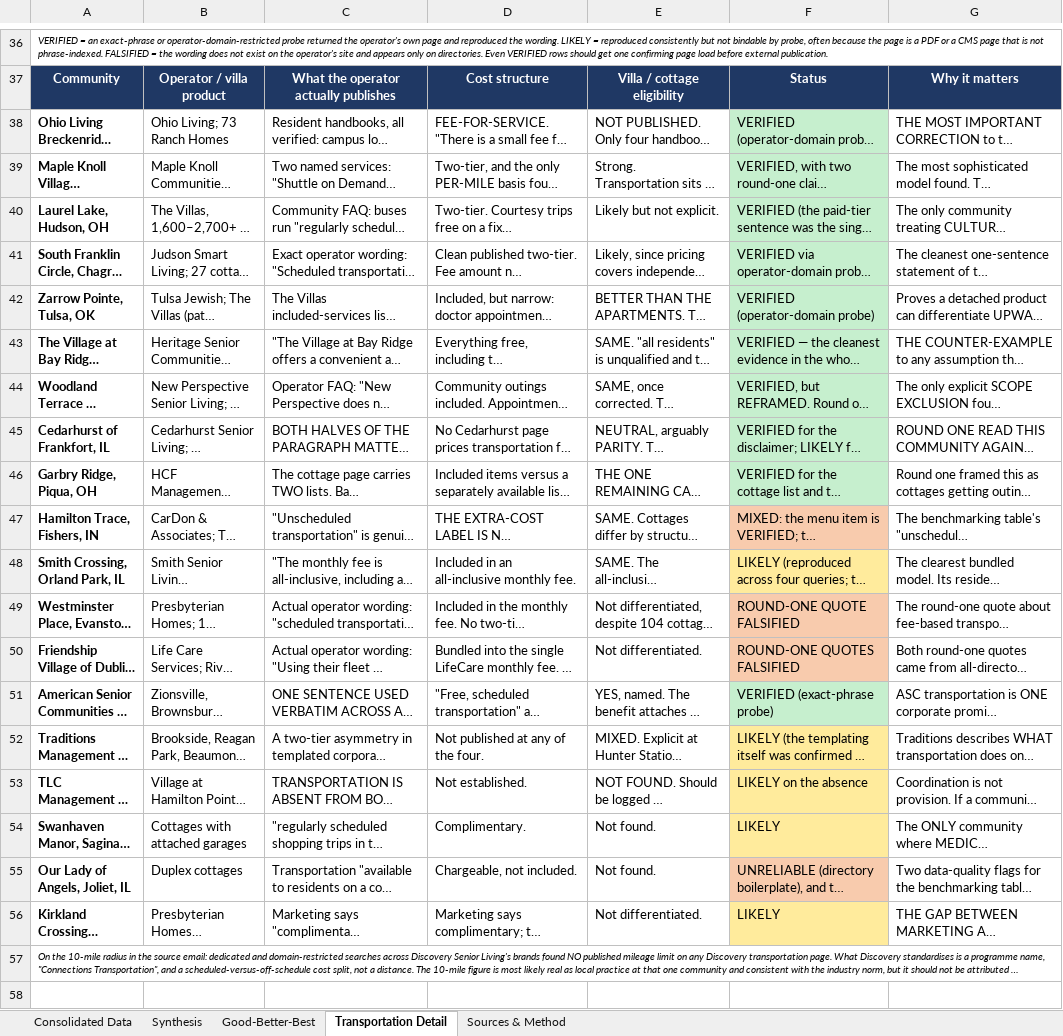
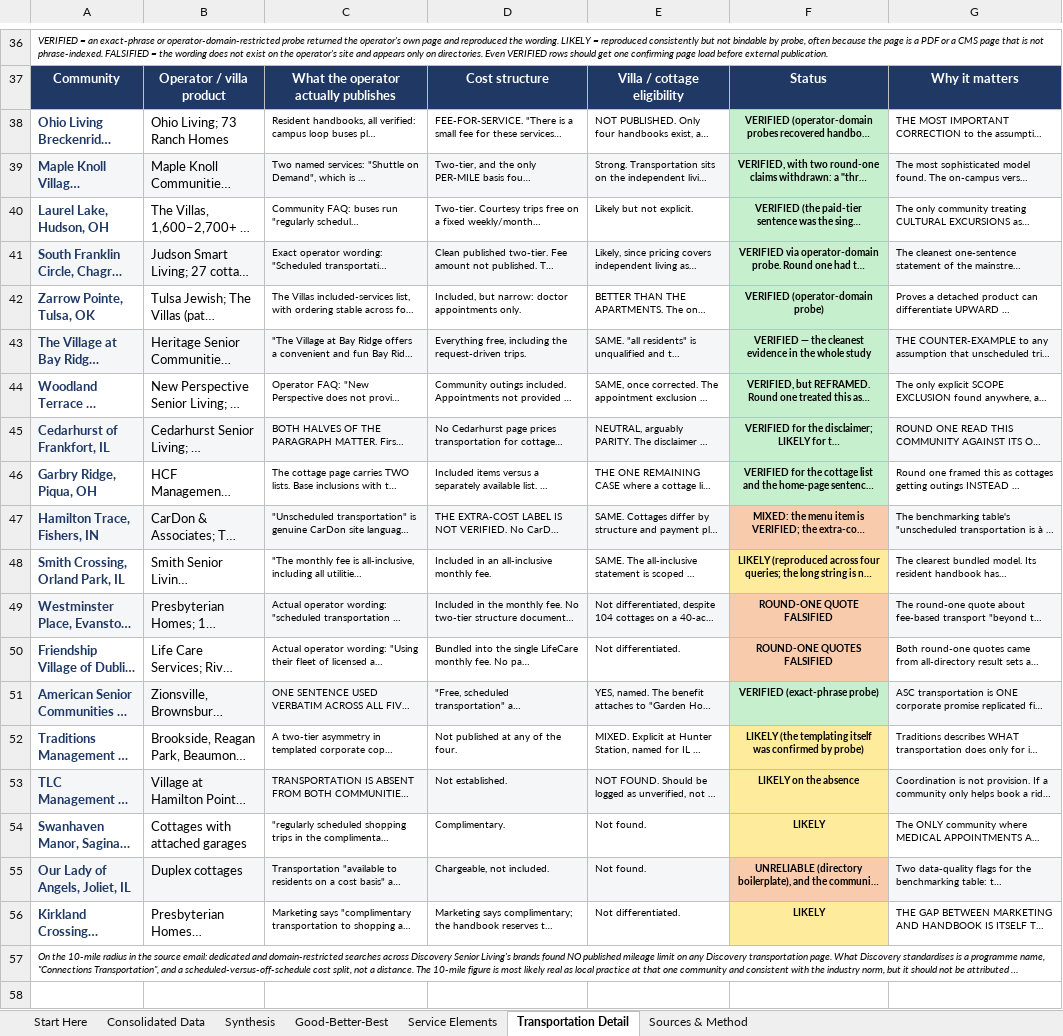
Before and after one commit to cavison/Outlook-GPT-Addin, an Excel workbook: Cottage_Villa_Service_Benchmark.xlsx, sheet Transportation Detail, drawn as a sheet; only a part is shown, gaps mark what is left out; long unchanged cells end in …; values as stored, in another font and other column widths than the file's, no borders; the diff names each change by its address in the sheet, - before the commit and + after, or states it on an @@ line.

```diff
--- a/Cottage_Villa_Service_Benchmark.xlsx (sheet Transportation Detail)
+++ b/Cottage_Villa_Service_Benchmark.xlsx (sheet Transportation Detail)
+sheet tab: Start Here
+sheet tab: Service Elements
-A38:A56 text colour: black
+A38:A56 text colour: #1F3864
@@ C38:G56 text size: smaller @@
@@ F38:F56 bold: off → on, alignment: left → center @@
-A39:E39 fill: none
+A39:E39 fill: #F4F6F8
-G39 fill: none
+G39 fill: #F4F6F8
-A41:E41 fill: none
+A41:E41 fill: #F4F6F8
-G41 fill: none
+G41 fill: #F4F6F8
-A43:E43 fill: none
+A43:E43 fill: #F4F6F8
-G43 fill: none
+G43 fill: #F4F6F8
-A45:E45 fill: none
+A45:E45 fill: #F4F6F8
-G45 fill: none
+G45 fill: #F4F6F8
-A47:E47 fill: none
+A47:E47 fill: #F4F6F8
-G47 fill: none
+G47 fill: #F4F6F8
-A49:E49 fill: none
+A49:E49 fill: #F4F6F8
-G49 fill: none
+G49 fill: #F4F6F8
-A51:E51 fill: none
+A51:E51 fill: #F4F6F8
-G51 fill: none
+G51 fill: #F4F6F8
-A53:E53 fill: none
+A53:E53 fill: #F4F6F8
-G53 fill: none
+G53 fill: #F4F6F8
-A55:E55 fill: none
+A55:E55 fill: #F4F6F8
-G55 fill: none
+G55 fill: #F4F6F8
```
Also changed, not shown: sheet Consolidated Data, sheet Good-Better-Best, sheet Synthesis, charts or pictures.
